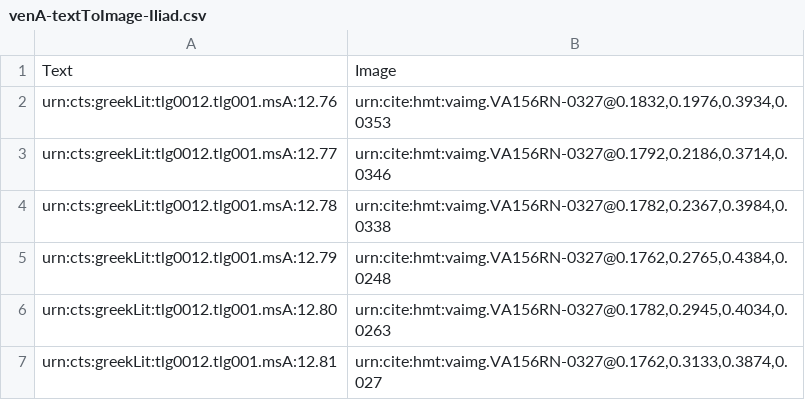
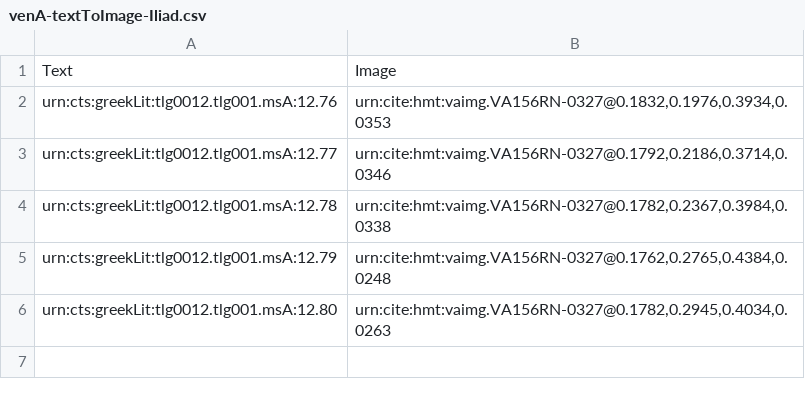
Before and after one commit to HMT-seminar-2014/hmt-12D, a CSV file: indices/venA-textToImage-Iliad.csv, drawn as a sheet; the diff names each change by its address in the sheet, - before the commit and + after, or states it on an @@ line.

Commit message:
Update venA-textToImage-Iliad.csv

```diff
--- a/indices/venA-textToImage-Iliad.csv
+++ b/indices/venA-textToImage-Iliad.csv
-row 7: urn:cts:greekLit:tlg0012.tlg001.msA:12.81 | urn:cite:hmt:vaimg.VA156RN-0327@0.1762,0.3133,0.3874,0.027
```
